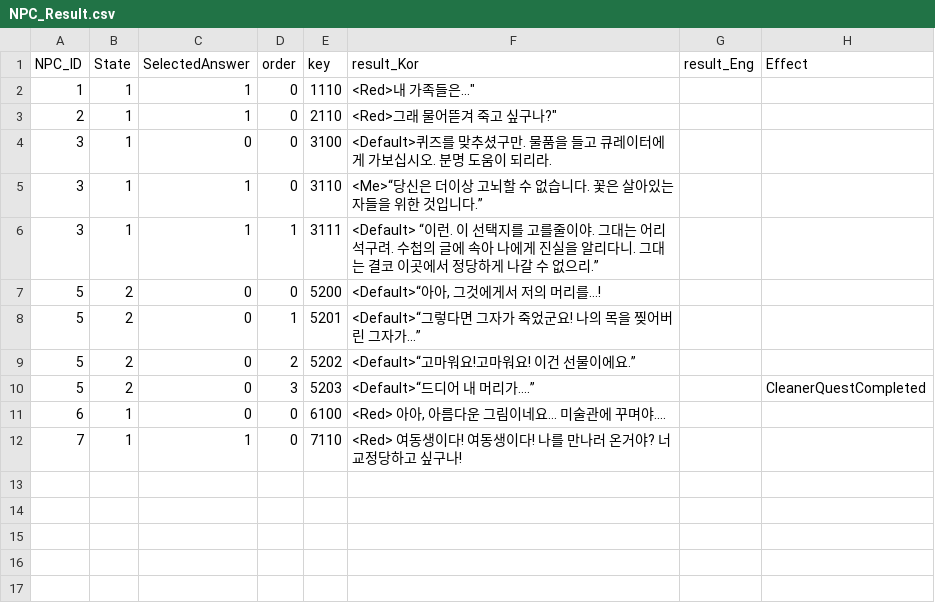
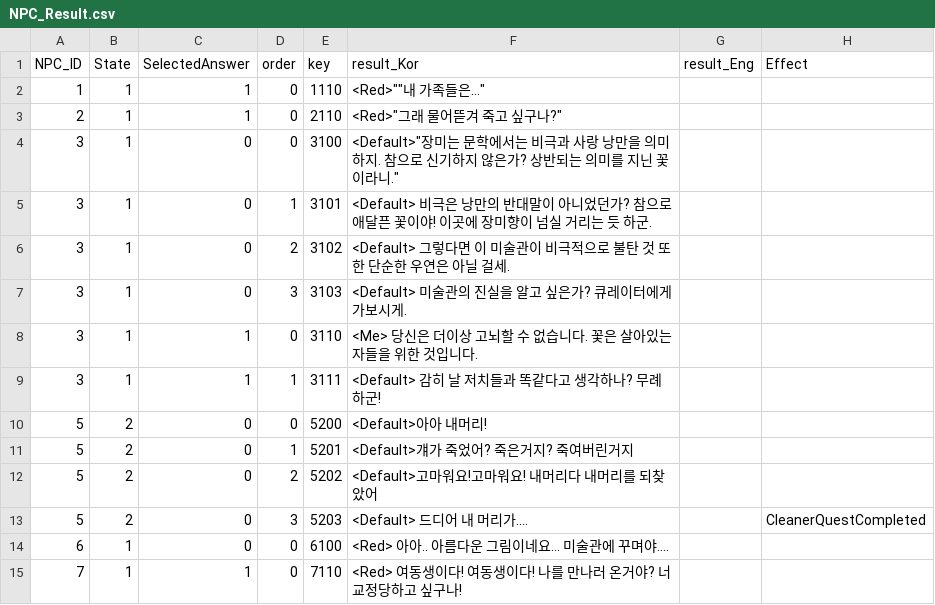
Before and after one commit to silverlnng/NapolitanProject, a CSV file: Content/CSVFile/NPC_Result.csv, drawn as a sheet.

```diff
--- a/Content/CSVFile/NPC_Result.csv
+++ b/Content/CSVFile/NPC_Result.csv
@@ -1,12 +1,15 @@
 NPC_ID,State,SelectedAnswer,order,key,result_Kor,result_Eng,Effect
-1,1,1,0,1110,"<Red>"내 가족들은…",,
-2,1,1,0,2110,"<Red>"그래 물어뜯겨 죽고 싶구나?",,
-3,1,0,0,3100,<Default>퀴즈를 맞추셨구만. 물품을 들고 큐레이터에게 가보십시오. 분명 도움이 되리라.,,
-3,1,1,0,3110, <Me>“당신은 더이상 고뇌할 수 없습니다. 꽃은 살아있는 자들을 위한 것입니다.”,,
-3,1,1,1,3111,<Default> “이런. 이 선택지를 고를줄이야. 그대는 어리석구려. 수첩의 글에 속아 나에게 진실을 알리다니. 그대는 결코 이곳에서 정당하게 나갈 수 없으리.” ,,
-5,2,0,0,5200,"<Default>“아아, 그것에게서 저의 머리를…!",,
-5,2,0,1,5201,<Default>“그렇다면 그자가 죽었군요! 나의 목을 찢어버린 그자가...”,,
-5,2,0,2,5202,<Default>“고마워요!고마워요! 이건 선물이에요.” ,,
-5,2,0,3,5203,<Default>“드디어 내 머리가….”,,CleanerQuestCompleted
-6,1,0,0,6100,"<Red> 아아, 아름다운 그림이네요... 미술관에 꾸며야....",,
+1,1,1,0,1110,<Red>""내 가족들은…",,
+2,1,1,0,2110,<Red>"그래 물어뜯겨 죽고 싶구나?",,
+3,1,0,0,3100,<Default>"장미는 문학에서는 비극과 사랑 낭만을 의미하지. 참으로 신기하지 않은가? 상반되는 의미를 지닌 꽃이라니.",,
+3,1,0,1,3101,<Default> 비극은 낭만의 반대말이 아니었던가? 참으로 애달픈 꽃이야! 이곳에 장미향이 넘실 거리는 듯 하군.,,
+3,1,0,2,3102,<Default> 그렇다면 이 미술관이 비극적으로 불탄 것 또한 단순한 우연은 아닐 걸세.,,
+3,1,0,3,3103,<Default> 미술관의 진실을 알고 싶은가? 큐레이터에게 가보시게.,,
+3,1,1,0,3110, <Me> 당신은 더이상 고뇌할 수 없습니다. 꽃은 살아있는 자들을 위한 것입니다.,,
+3,1,1,1,3111,<Default> 감히 날 저치들과 똑같다고 생각하나? 무례하군!,,
+5,2,0,0,5200,<Default>아아 내머리!,,
+5,2,0,1,5201,<Default>걔가 죽었어? 죽은거지? 죽여버린거지,,
+5,2,0,2,5202,<Default>고마워요!고마워요!  내머리다 내머리를 되찾았어,,
+5,2,0,3,5203,<Default> 드디어 내 머리가….,,CleanerQuestCompleted
+6,1,0,0,6100,<Red> 아아.. 아름다운 그림이네요... 미술관에 꾸며야....,,
 7,1,1,0,7110,<Red> 여동생이다! 여동생이다! 나를 만나러 온거야? 너 교정당하고 싶구나!,,
```
Also changed, not shown: Content/CSVFile/NPC_Dialogue.csv, Content/CSVFile/NPC_Selection.csv, 23 other files.
